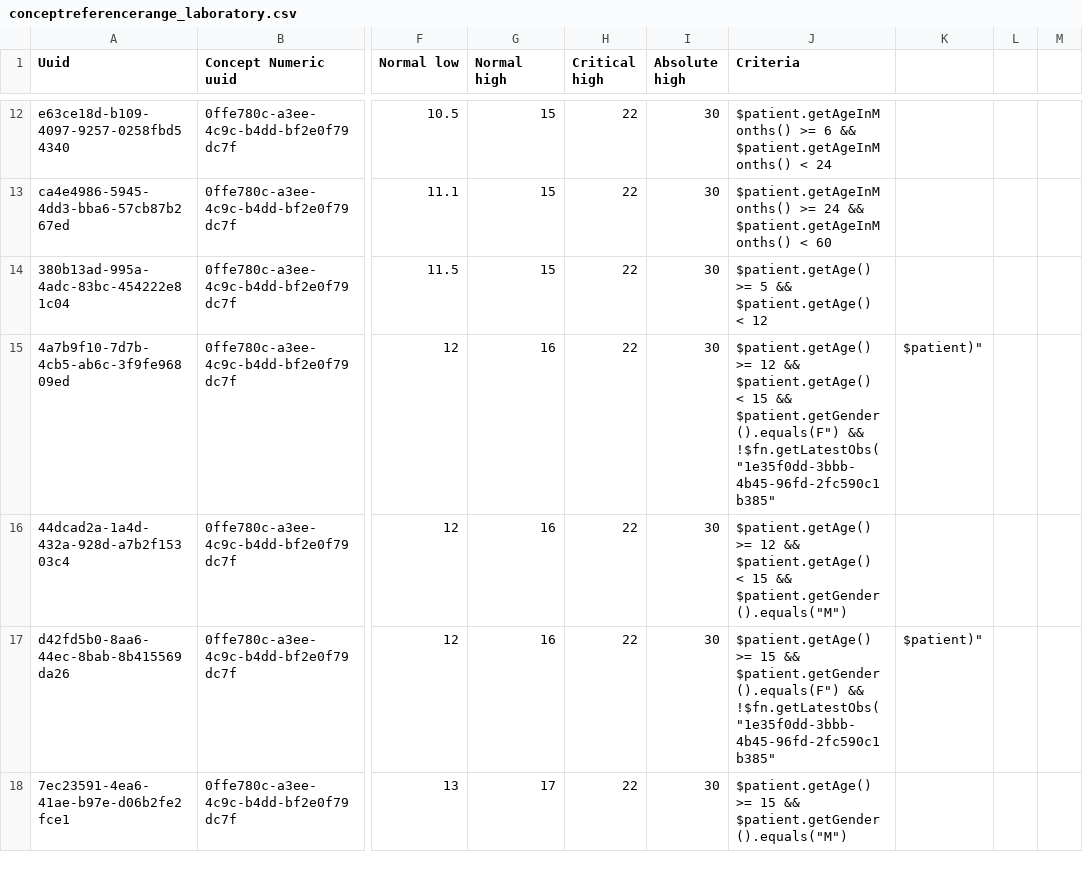
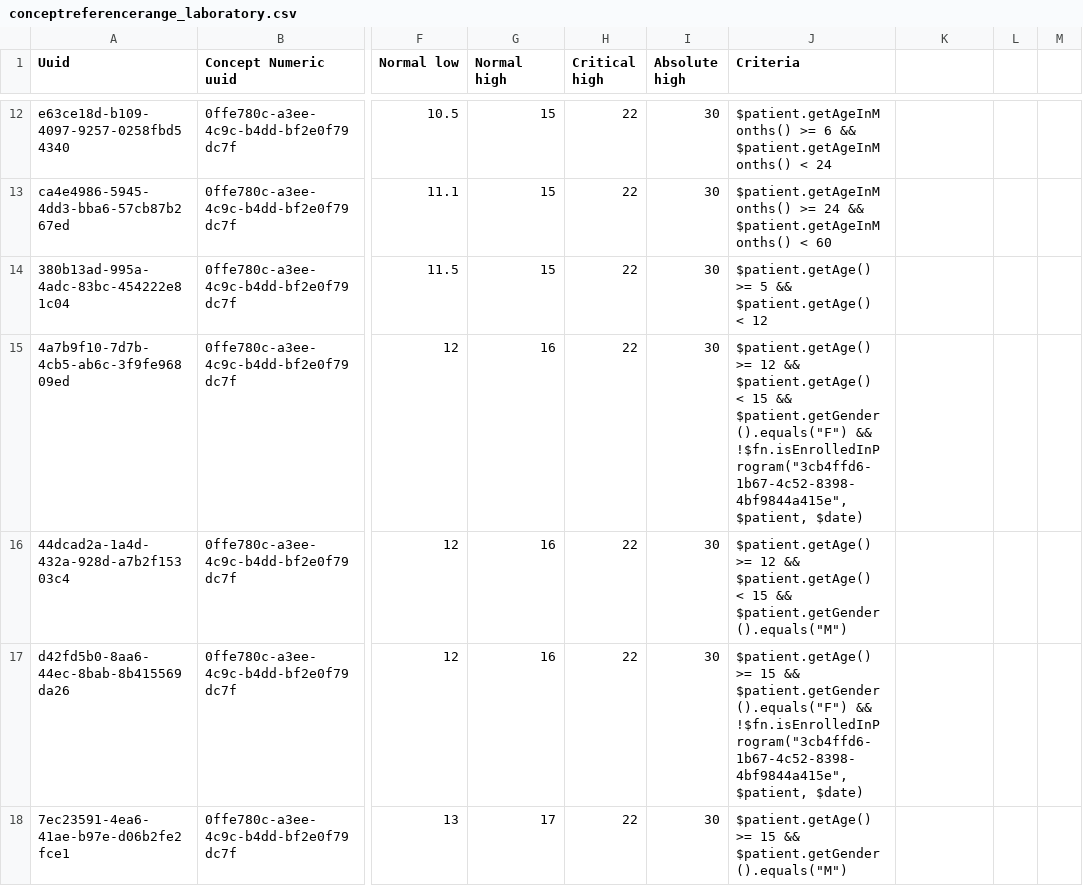
Before and after one commit to sihsalus/sihsalus-content, a CSV file: configuration/backend_configuration/conceptreferencerange/conceptreferencerange_laboratory.csv, drawn as a sheet; only a part is shown, gaps mark what is left out; the diff covers the shown part only; the diff names each change by its address in the sheet, - before the commit and + after, or states it on an @@ line.

Commit message:
fix(laboratory): correct criteria and prepare version 1.25.17

```diff
--- a/configuration/backend_configuration/conceptreferencerange/conceptreferencerange_laboratory.csv
+++ b/configuration/backend_configuration/conceptreferencerange/conceptreferencerange_laboratory.csv
-J15 (Criteria): …15 && $patient.getGender().equals(F") && !$fn.getLatestObs("1e35f0dd-3bbb-4b45-96fd-2fc590c1b385"
+J15 (Criteria): …15 && $patient.getGender().equals("F") && !$fn.isEnrolledInProgram("3cb4ffd6-1b67-4c52-8398-4bf9844a415e", $patient, $date)
-K15: $patient)"
+K15: (empty)
-J17 (Criteria): …15 && $patient.getGender().equals(F") && !$fn.getLatestObs("1e35f0dd-3bbb-4b45-96fd-2fc590c1b385"
+J17 (Criteria): …15 && $patient.getGender().equals("F") && !$fn.isEnrolledInProgram("3cb4ffd6-1b67-4c52-8398-4bf9844a415e", $patient, $date)
-K17: $patient)"
+K17: (empty)
```
Also changed, not shown: 17 edited cells elsewhere in this file, 3 other files.
